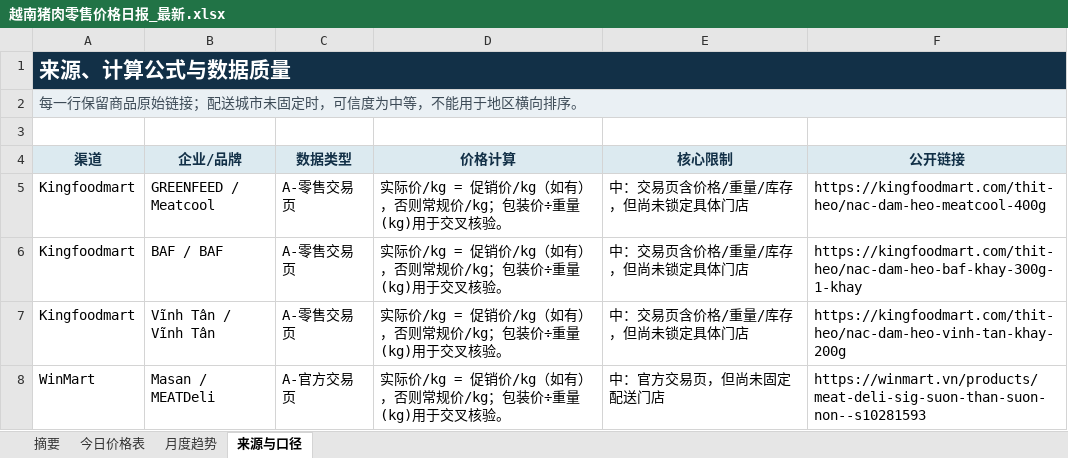
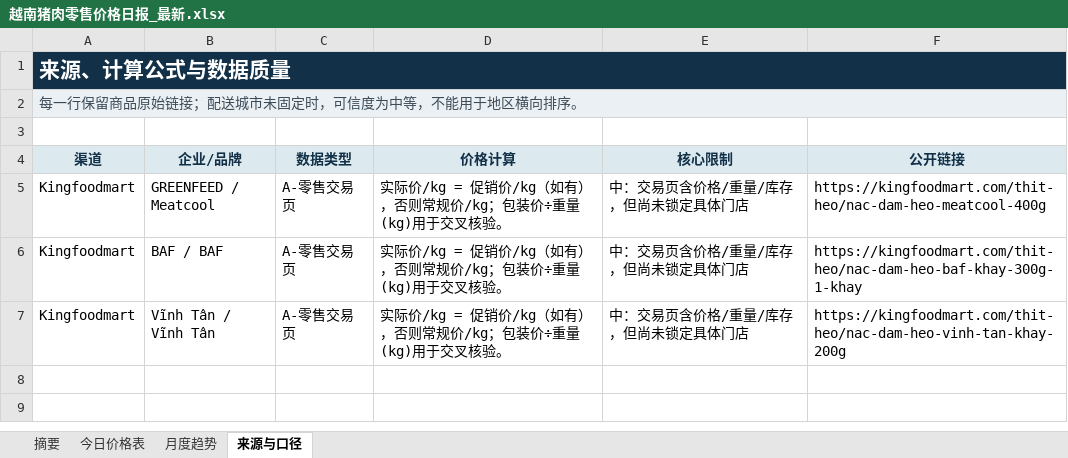
Before and after one commit to youxing2026-collab/vietnam-pig-reports, an Excel workbook: reports/越南猪肉零售价格日报_最新.xlsx, sheet 来源与口径, drawn as a sheet; values as stored, in another font and other column widths than the file's, no borders; the diff names each change by its address in the sheet, - before the commit and + after, or states it on an @@ line.

```diff
--- a/reports/越南猪肉零售价格日报_最新.xlsx (sheet 来源与口径)
+++ b/reports/越南猪肉零售价格日报_最新.xlsx (sheet 来源与口径)
-row 8: WinMart | Masan / MEATDeli | A-官方交易页 | 实际价/kg = 促销价/kg（如有），否则常规价/kg；包装价÷重量(kg)用于交叉核验。 | 中：官方交易页，但尚未固定配送门店 | https://winmart.vn/products/meat-deli-sig-suon-than-suon-non--s10281593
```
Also changed, not shown: sheet 今日价格表, sheet 摘要, sheet 月度趋势, 1 other file.
